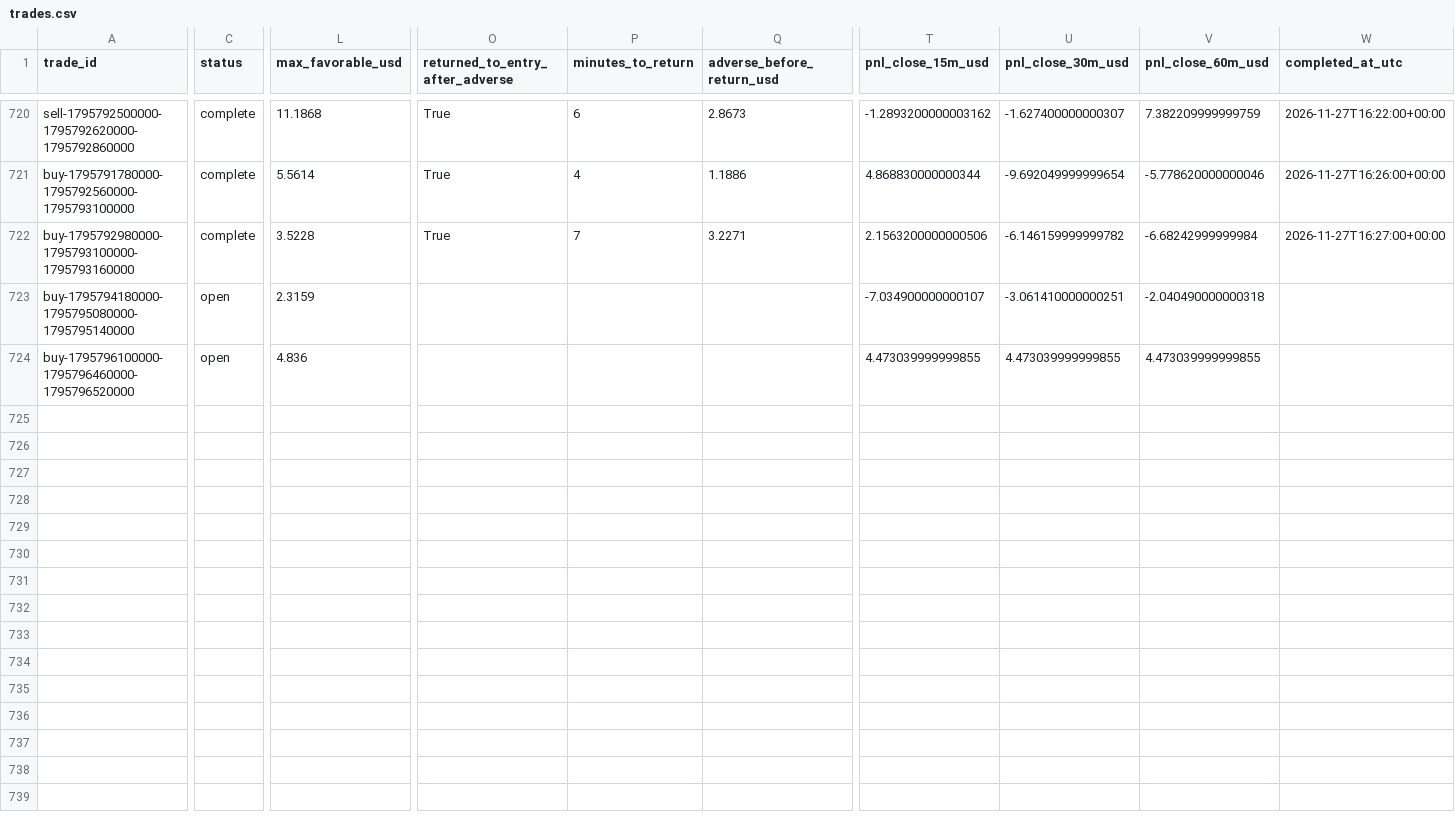
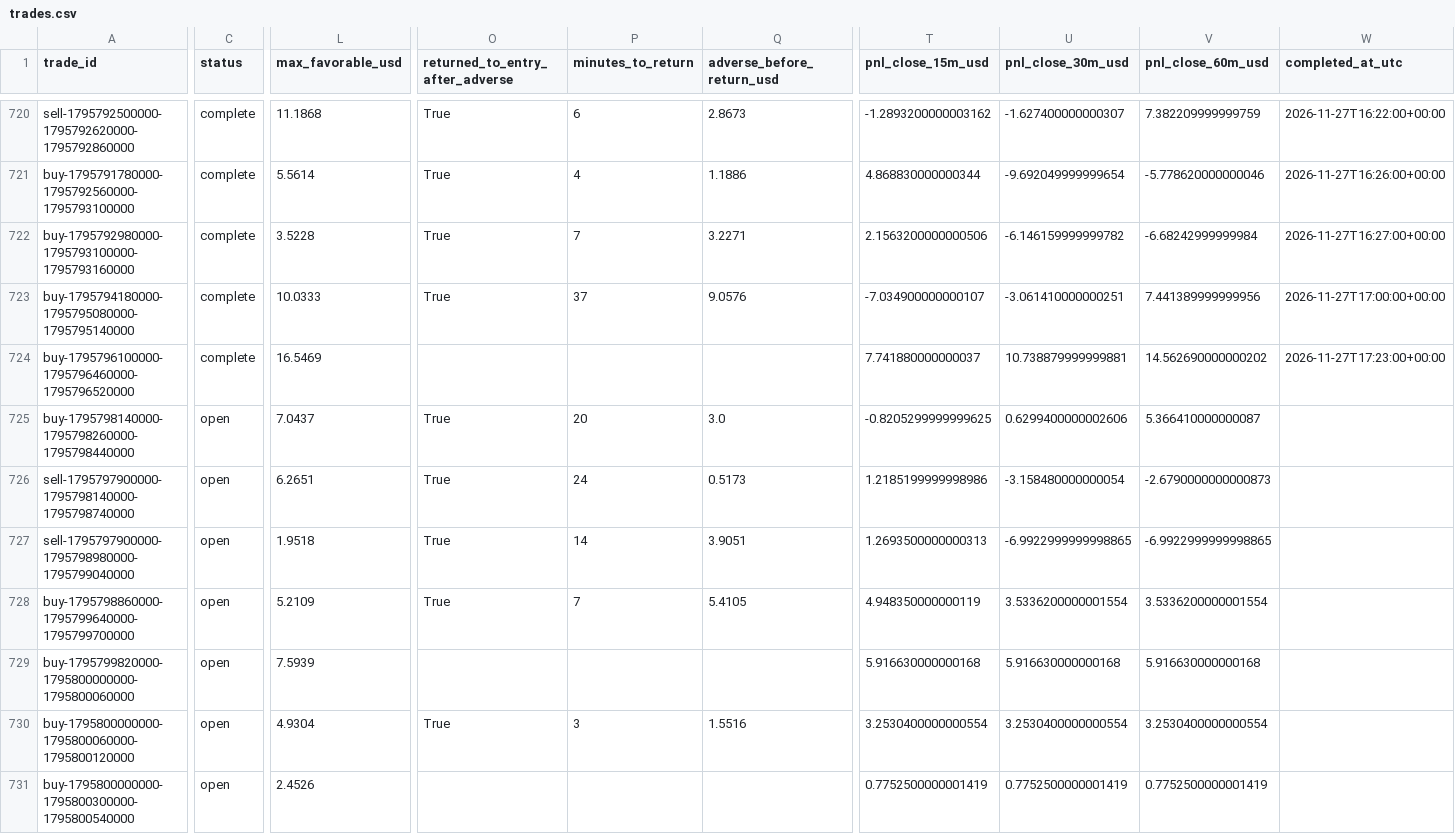
Before and after one commit to salehrbo1-cell/Alert-bot, a CSV file: research/sonic_paper/trades.csv, drawn as a sheet; only a part is shown, gaps mark what is left out; rows hold the shown columns only; the diff covers the shown part only; the diff names each change by its address in the sheet, - before the commit and + after, or states it on an @@ line.

Commit message:
Update Samo paper-monitor observations

```diff
--- a/research/sonic_paper/trades.csv
+++ b/research/sonic_paper/trades.csv
-C723:C724 (status): open
+C723:C724 (status): complete
-L723 (max_favorable_usd): 2.3159
+L723 (max_favorable_usd): 10.0333
-O723 (returned_to_entry_after_adverse): (empty)
+O723 (returned_to_entry_after_adverse): True
-P723 (minutes_to_return): (empty)
+P723 (minutes_to_return): 37
-Q723 (adverse_before_return_usd): (empty)
+Q723 (adverse_before_return_usd): 9.0576
-V723 (pnl_close_60m_usd): -2.040490000000318
+V723 (pnl_close_60m_usd): 7.441389999999956
-W723 (completed_at_utc): (empty)
+W723 (completed_at_utc): 2026-11-27T17:00:00+00:00
-L724 (max_favorable_usd): 4.836
+L724 (max_favorable_usd): 16.5469
-T724 (pnl_close_15m_usd): 4.473039999999855
+T724 (pnl_close_15m_usd): 7.741880000000037
-U724 (pnl_close_30m_usd): 4.473039999999855
+U724 (pnl_close_30m_usd): 10.738879999999881
-V724 (pnl_close_60m_usd): 4.473039999999855
+V724 (pnl_close_60m_usd): 14.562690000000202
-W724 (completed_at_utc): (empty)
+W724 (completed_at_utc): 2026-11-27T17:23:00+00:00
+row 725: buy-1795798140000-1795798260000-1795798440000 | open | 7.0437 | True | 20 | 3.0 | -0.8205299999999625 | 0.6299400000002606 | 5.366410000000087
+row 726: sell-1795797900000-1795798140000-1795798740000 | open | 6.2651 | True | 24 | 0.5173 | 1.2185199999998986 | -3.158480000000054 | -2.6790000000000873
+row 727: sell-1795797900000-1795798980000-1795799040000 | open | 1.9518 | True | 14 | 3.9051 | 1.2693500000000313 | -6.9922999999998865 | -6.9922999999998865
+row 728: buy-1795798860000-1795799640000-1795799700000 | open | 5.2109 | True | 7 | 5.4105 | 4.948350000000119 | 3.5336200000001554 | 3.5336200000001554
+row 729: buy-1795799820000-1795800000000-1795800060000 | open | 7.5939 |  |  |  | 5.916630000000168 | 5.916630000000168 | 5.916630000000168
+row 730: buy-1795800000000-1795800060000-1795800120000 | open | 4.9304 | True | 3 | 1.5516 | 3.2530400000000554 | 3.2530400000000554 | 3.2530400000000554
+row 731: buy-1795800000000-1795800300000-1795800540000 | open | 2.4526 |  |  |  | 0.7752500000001419 | 0.7752500000001419 | 0.7752500000001419
```
Also changed, not shown: 3 edited cells elsewhere in this file, research/sonic_paper/exit_rule_m5_structure.csv, research/sonic_paper/exit_rule_step_resistance.csv, 4 other files.
